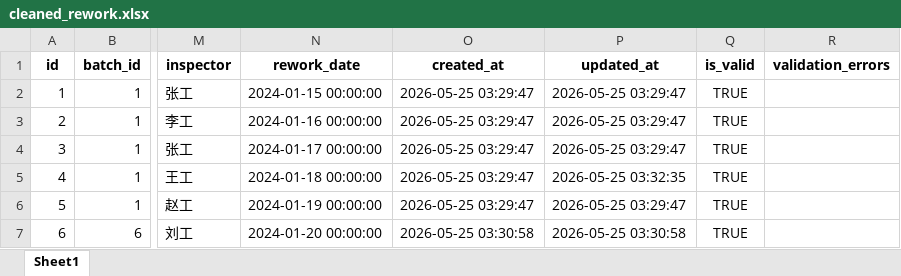
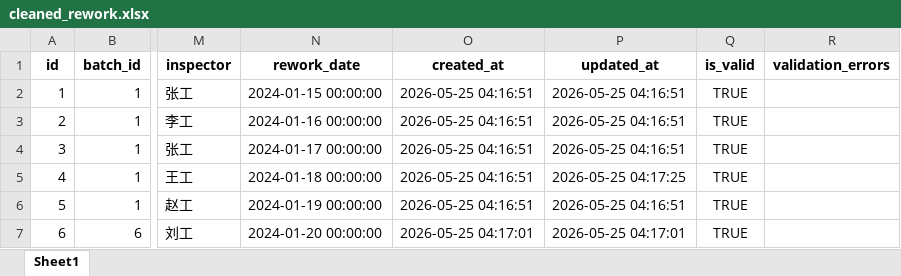
Before and after one commit to 273798536/mypro, an Excel workbook: y11486/cleaned_rework.xlsx, sheet Sheet1, drawn as a sheet; only a part is shown, gaps mark what is left out; values as stored, in another font and other column widths than the file's, no borders; the diff names each change by its address in the sheet, - before the commit and + after, or states it on an @@ line.

```diff
--- a/y11486/cleaned_rework.xlsx (sheet Sheet1)
+++ b/y11486/cleaned_rework.xlsx (sheet Sheet1)
-O2:O6 (created_at): 2026-05-25 03:29:47
+O2:O6 (created_at): 2026-05-25 04:16:51
-P2:P4 (updated_at): 2026-05-25 03:29:47
+P2:P4 (updated_at): 2026-05-25 04:16:51
-P5 (updated_at): 2026-05-25 03:32:35
+P5 (updated_at): 2026-05-25 04:17:25
-P6 (updated_at): 2026-05-25 03:29:47
+P6 (updated_at): 2026-05-25 04:16:51
-O7 (created_at): 2026-05-25 03:30:58
+O7 (created_at): 2026-05-25 04:17:01
-P7 (updated_at): 2026-05-25 03:30:58
+P7 (updated_at): 2026-05-25 04:17:01
```
Also changed, not shown: y11486/samples/approval_sample.xlsx, y11486/samples/inspection_sample.xlsx, 5 other files.
